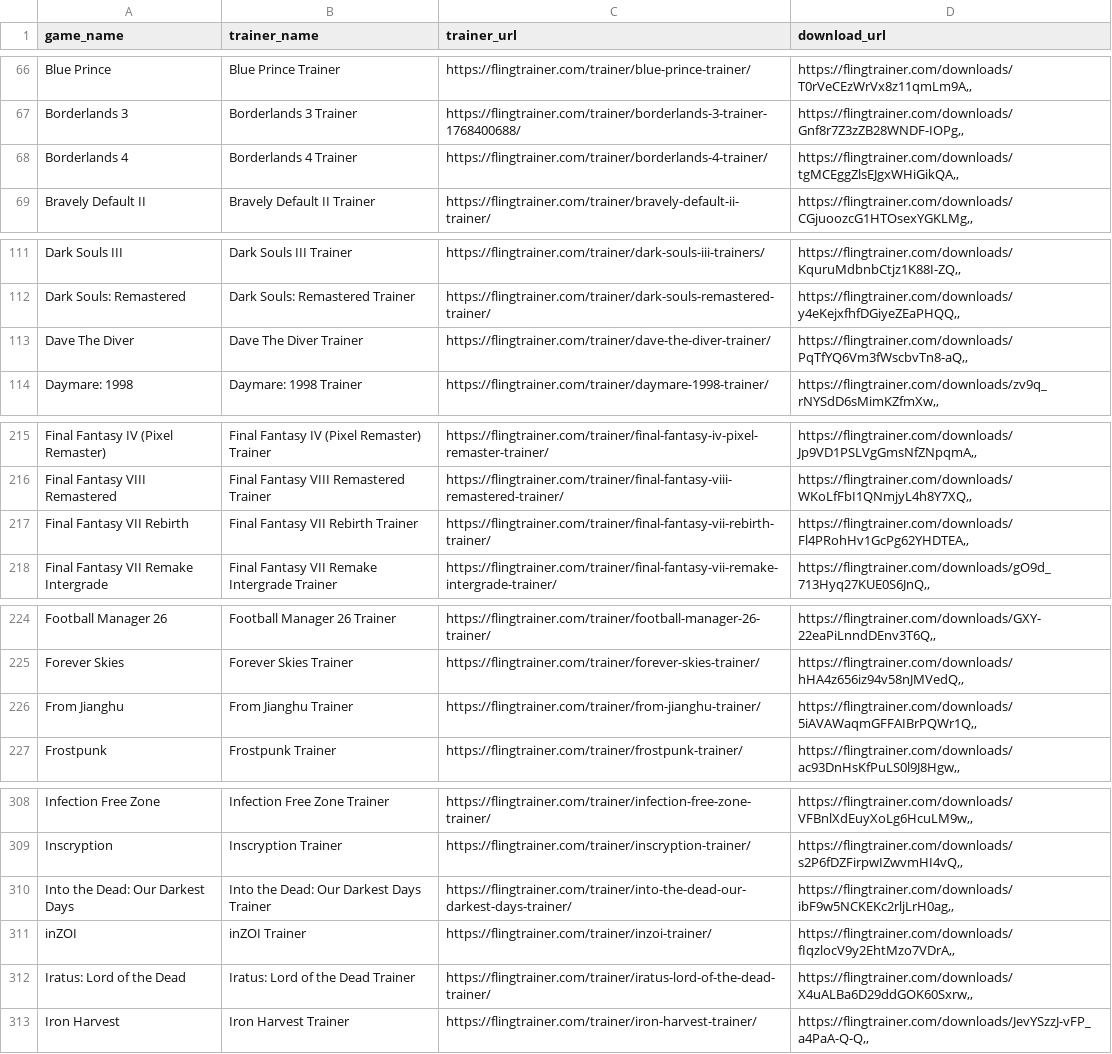
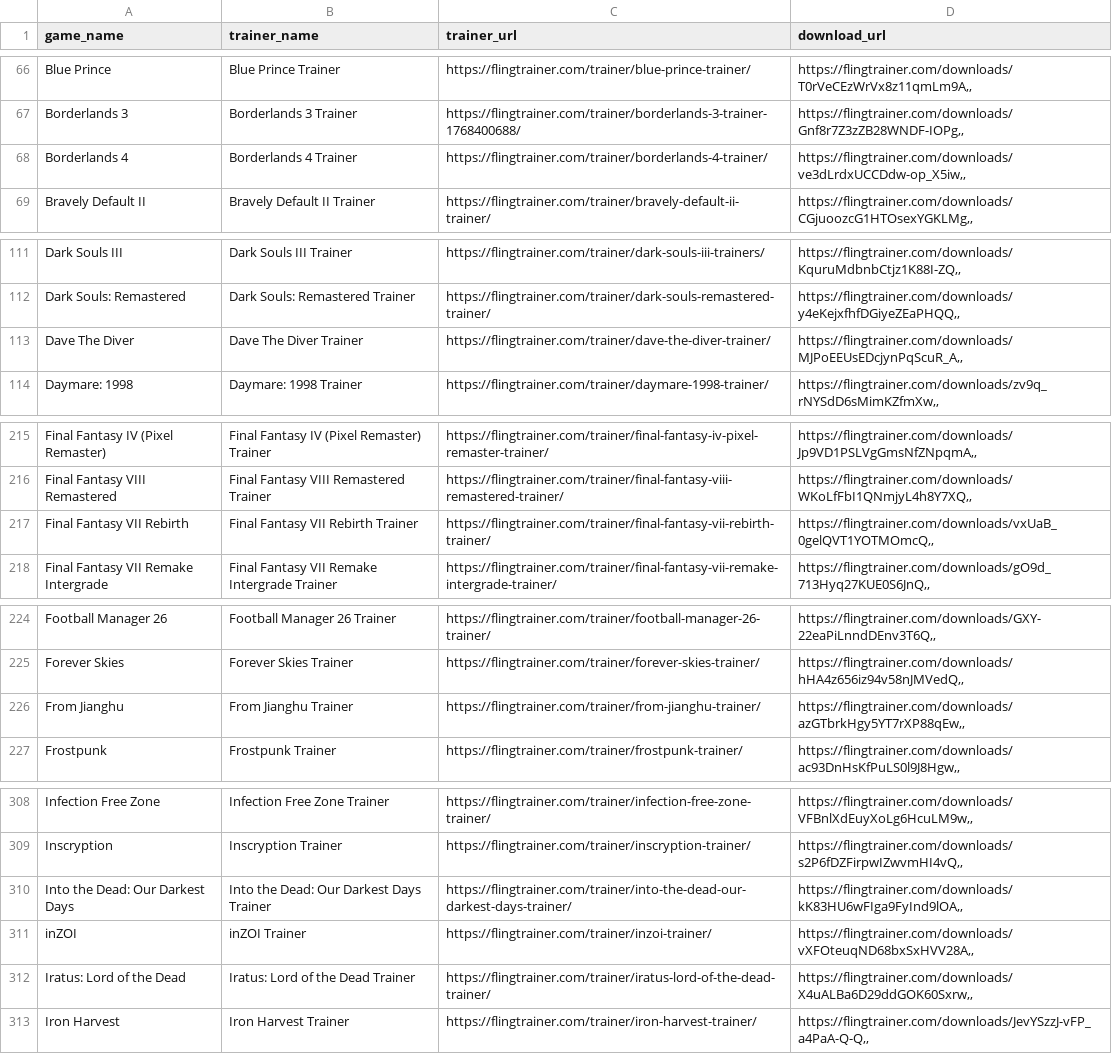
Before and after one commit to Karasukaigan/game-trainer-manager, a CSV file: app/resources/trainers_list.csv, drawn as a sheet; only a part is shown, gaps mark what is left out; the diff covers the shown part only.

```diff
--- a/app/resources/trainers_list.csv
+++ b/app/resources/trainers_list.csv
@@ -67,3 +67,3 @@ Blue Prince,Blue Prince Trainer,https://flingtrainer.com/trainer/blue-prince-tra
 Borderlands 3,Borderlands 3 Trainer,https://flingtrainer.com/trainer/borderlands-3-trainer-1768400688/,"https://flingtrainer.com/downloads/Gnf8r7Z3zZB28WNDF-IOPg,,"
-Borderlands 4,Borderlands 4 Trainer,https://flingtrainer.com/trainer/borderlands-4-trainer/,"https://flingtrainer.com/downloads/tgMCEggZlsEJgxWHiGikQA,,"
+Borderlands 4,Borderlands 4 Trainer,https://flingtrainer.com/trainer/borderlands-4-trainer/,"https://flingtrainer.com/downloads/ve3dLrdxUCCDdw-op_X5iw,,"
 Bravely Default II,Bravely Default II Trainer,https://flingtrainer.com/trainer/bravely-default-ii-trainer/,"https://flingtrainer.com/downloads/CGjuoozcG1HTOsexYGKLMg,,"
@@ -112,3 +112,3 @@ Dark Souls III,Dark Souls III Trainer,https://flingtrainer.com/trainer/dark-soul
 Dark Souls: Remastered,Dark Souls: Remastered Trainer,https://flingtrainer.com/trainer/dark-souls-remastered-trainer/,"https://flingtrainer.com/downloads/y4eKejxfhfDGiyeZEaPHQQ,,"
-Dave The Diver,Dave The Diver Trainer,https://flingtrainer.com/trainer/dave-the-diver-trainer/,"https://flingtrainer.com/downloads/PqTfYQ6Vm3fWscbvTn8-aQ,,"
+Dave The Diver,Dave The Diver Trainer,https://flingtrainer.com/trainer/dave-the-diver-trainer/,"https://flingtrainer.com/downloads/MJPoEEUsEDcjynPqScuR_A,,"
 Daymare: 1998,Daymare: 1998 Trainer,https://flingtrainer.com/trainer/daymare-1998-trainer/,"https://flingtrainer.com/downloads/zv9q_rNYSdD6sMimKZfmXw,,"
@@ -216,3 +216,3 @@ Final Fantasy IV (Pixel Remaster),Final Fantasy IV (Pixel Remaster) Trainer,http
 Final Fantasy VIII Remastered,Final Fantasy VIII Remastered Trainer,https://flingtrainer.com/trainer/final-fantasy-viii-remastered-trainer/,"https://flingtrainer.com/downloads/WKoLfFbI1QNmjyL4h8Y7XQ,,"
-Final Fantasy VII Rebirth,Final Fantasy VII Rebirth Trainer,https://flingtrainer.com/trainer/final-fantasy-vii-rebirth-trainer/,"https://flingtrainer.com/downloads/Fl4PRohHv1GcPg62YHDTEA,,"
+Final Fantasy VII Rebirth,Final Fantasy VII Rebirth Trainer,https://flingtrainer.com/trainer/final-fantasy-vii-rebirth-trainer/,"https://flingtrainer.com/downloads/vxUaB_0gelQVT1YOTMOmcQ,,"
 Final Fantasy VII Remake Intergrade,Final Fantasy VII Remake Intergrade Trainer,https://flingtrainer.com/trainer/final-fantasy-vii-remake-intergrade-trainer/,"https://flingtrainer.com/downloads/gO9d_713Hyq27KUE0S6JnQ,,"
@@ -225,3 +225,3 @@ Football Manager 26,Football Manager 26 Trainer,https://flingtrainer.com/trainer
 Forever Skies,Forever Skies Trainer,https://flingtrainer.com/trainer/forever-skies-trainer/,"https://flingtrainer.com/downloads/hHA4z656iz94v58nJMVedQ,,"
-From Jianghu,From Jianghu Trainer,https://flingtrainer.com/trainer/from-jianghu-trainer/,"https://flingtrainer.com/downloads/5iAVAWaqmGFFAIBrPQWr1Q,,"
+From Jianghu,From Jianghu Trainer,https://flingtrainer.com/trainer/from-jianghu-trainer/,"https://flingtrainer.com/downloads/azGTbrkHgy5YT7rXP88qEw,,"
 Frostpunk,Frostpunk Trainer,https://flingtrainer.com/trainer/frostpunk-trainer/,"https://flingtrainer.com/downloads/ac93DnHsKfPuLS0l9J8Hgw,,"
@@ -309,4 +309,4 @@ Infection Free Zone,Infection Free Zone Trainer,https://flingtrainer.com/trainer
 Inscryption,Inscryption Trainer,https://flingtrainer.com/trainer/inscryption-trainer/,"https://flingtrainer.com/downloads/s2P6fDZFirpwIZwvmHI4vQ,,"
-Into the Dead: Our Darkest Days,Into the Dead: Our Darkest Days Trainer,https://flingtrainer.com/trainer/into-the-dead-our-darkest-days-trainer/,"https://flingtrainer.com/downloads/ibF9w5NCKEKc2rljLrH0ag,,"
-inZOI,inZOI Trainer,https://flingtrainer.com/trainer/inzoi-trainer/,"https://flingtrainer.com/downloads/fIqzlocV9y2EhtMzo7VDrA,,"
+Into the Dead: Our Darkest Days,Into the Dead: Our Darkest Days Trainer,https://flingtrainer.com/trainer/into-the-dead-our-darkest-days-trainer/,"https://flingtrainer.com/downloads/kK83HU6wFIga9FyInd9lOA,,"
+inZOI,inZOI Trainer,https://flingtrainer.com/trainer/inzoi-trainer/,"https://flingtrainer.com/downloads/vXFOteuqND68bxSxHVV28A,,"
 Iratus: Lord of the Dead,Iratus: Lord of the Dead Trainer,https://flingtrainer.com/trainer/iratus-lord-of-the-dead-trainer/,"https://flingtrainer.com/downloads/X4uALBa6D29ddGOK60Sxrw,,"
```
Also changed, not shown: 6 edited cells elsewhere in this file.
